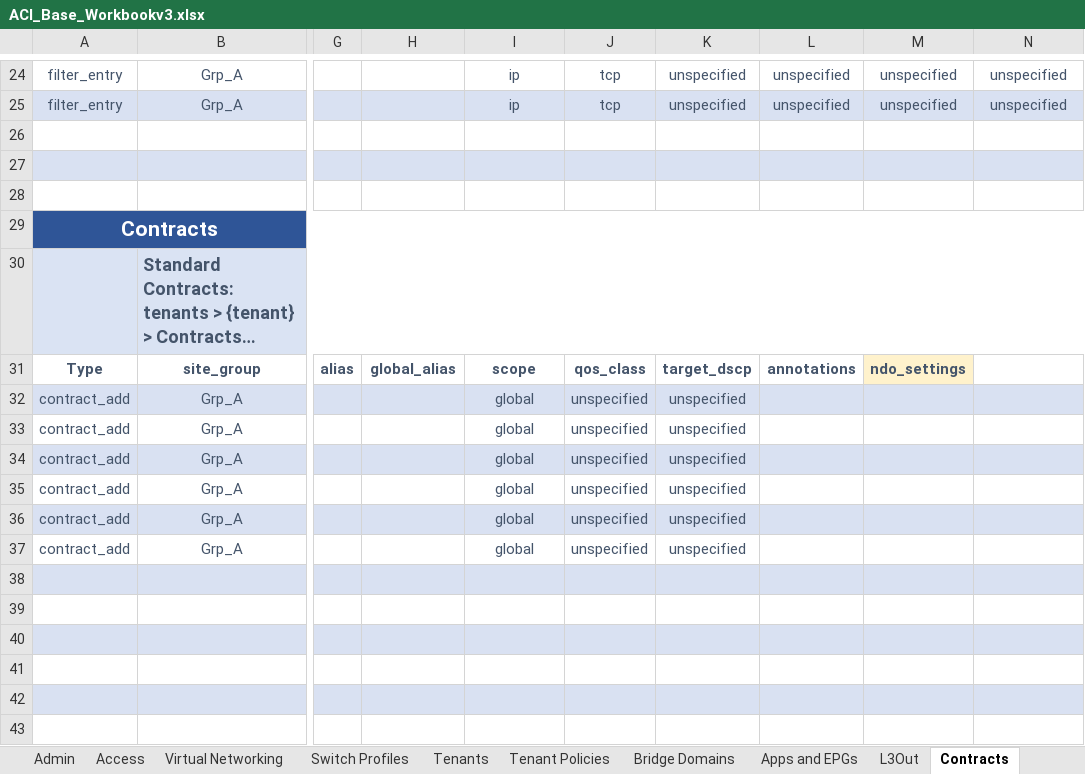
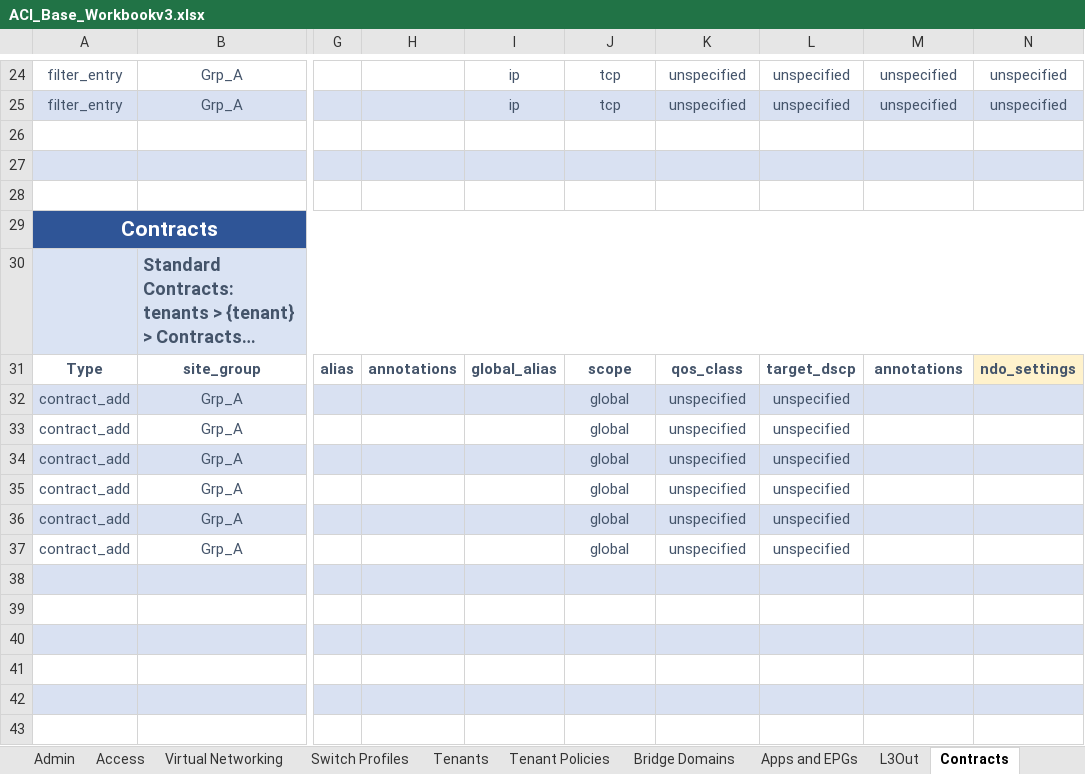
Before and after one commit to scotttyso/iac-easy-aci, an Excel workbook: ACI_Base_Workbookv3.xlsx, sheet Contracts, drawn as a sheet; only a part is shown, gaps mark what is left out; long unchanged cells end in …; values as stored, in another font and other column widths than the file's, no borders; the diff names each change by its address in the sheet, - before the commit and + after, or states it on an @@ line.

```diff
--- a/ACI_Base_Workbookv3.xlsx (sheet Contracts)
+++ b/ACI_Base_Workbookv3.xlsx (sheet Contracts)
-H31: global_alias
+H31: annotations
-I31: scope
+I31: global_alias
-J31: qos_class
+J31: scope
-K31: target_dscp
+K31: qos_class
-L31: annotations
+L31: target_dscp
-M31: ndo_settings
+M31: annotations
-M31 fill: #FFF2CC
+M31 fill: none
-N31: (empty)
+N31: ndo_settings
-N31 fill: none
+N31 fill: #FFF2CC
-I32:I37: global
+I32:I37: (empty)
-J32:J37: unspecified
+J32:J37: global
-L32:L37: (empty)
+L32:L37: unspecified
```
Also changed, not shown: sheet Tenant Policies, sheet Apps and EPGs, sheet Bridge Domains, sheet Sites, Asgard_interface_selectors.xlsx, Wakanda_interface_selectors.xlsx, 5 other files.
